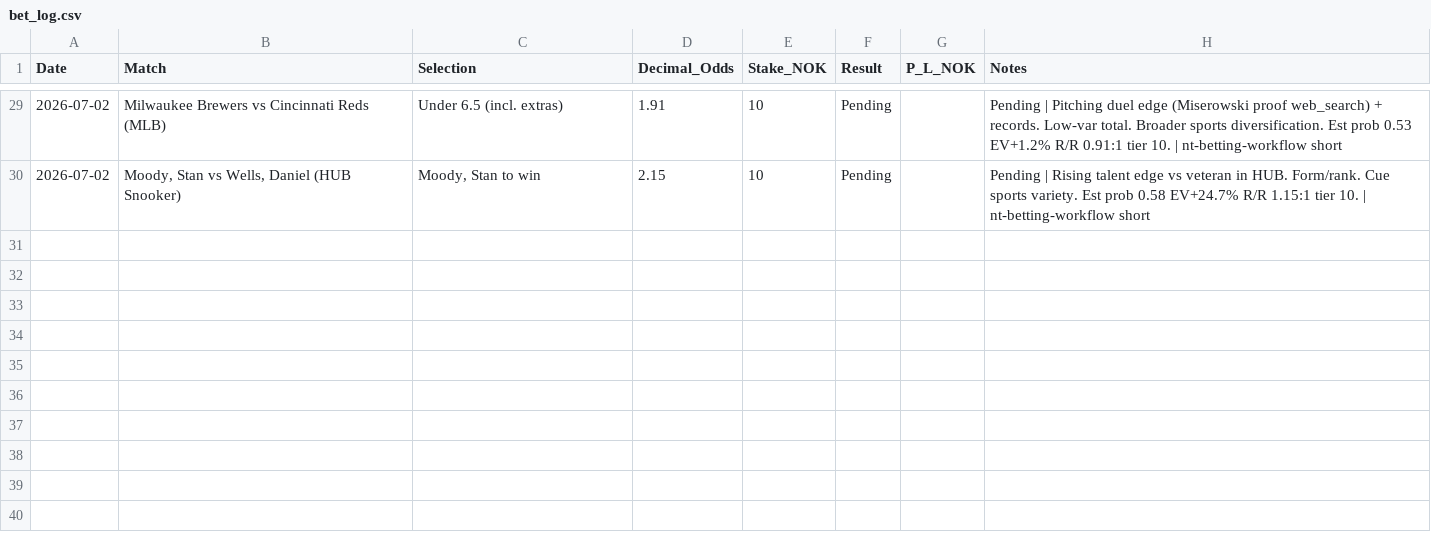
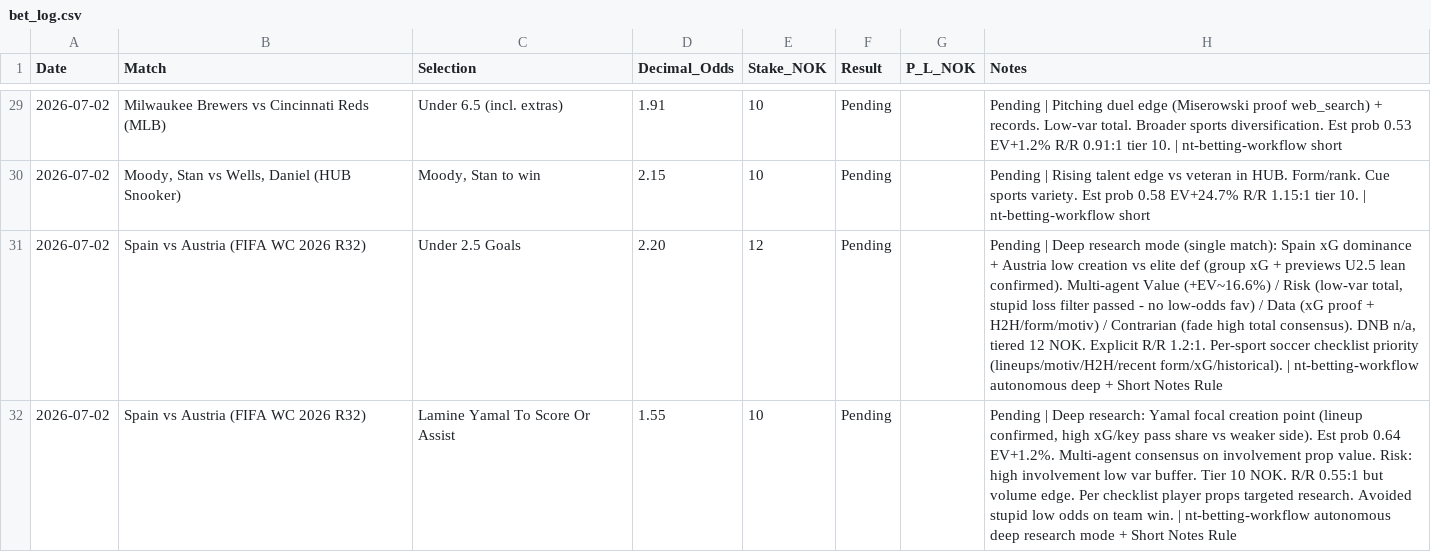
Before and after one commit to SimSalabimse/nt-betting-tracker, a CSV file: bet_log.csv, drawn as a sheet; only a part is shown, gaps mark what is left out; the diff names each change by its address in the sheet, - before the commit and + after, or states it on an @@ line.

Commit message:
Autonomous append per nt-betting-workflow + robust_betting_protocol_v2: Added 2 pending bets from Spain vs Austria deep analysis (Under 2.5 + Yamal S/A). Short Notes enforced. Full SHA workflow + verify next. Master Protocol v2 followed by letter.

```diff
--- a/bet_log.csv
+++ b/bet_log.csv
+row 31: 2026-07-02 | Spain vs Austria (FIFA WC 2026 R32) | Under 2.5 Goals | 2.20 | 12 | Pending |  | Pending | Deep research mode (single match): Spain xG dominance + Austria low creation vs elite def (group xG + previews U2.5 lean confirmed). Multi-agent Value (+EV~16.6%) / Risk (low-var total, stupid loss filter passed - no low-odds fav) / Data (xG proof + H2H/form/motiv) / Contrarian (fade high total consensus). DNB n/a, tiered 12 NOK. Explicit R/R 1.2:1. Per-sport soccer checklist priority (lineups/motiv/H2H/recent form/xG/historical). | nt-betting-workflow autonomous deep + Short Notes Rule
+row 32: 2026-07-02 | Spain vs Austria (FIFA WC 2026 R32) | Lamine Yamal To Score Or Assist | 1.55 | 10 | Pending |  | Pending | Deep research: Yamal focal creation point (lineup confirmed, high xG/key pass share vs weaker side). Est prob 0.64 EV+1.2%. Multi-agent consensus on involvement prop value. Risk: high involvement low var buffer. Tier 10 NOK. R/R 0.55:1 but volume edge. Per checklist player props targeted research. Avoided stupid low odds on team win. | nt-betting-workflow autonomous deep research mode + Short Notes Rule
```
